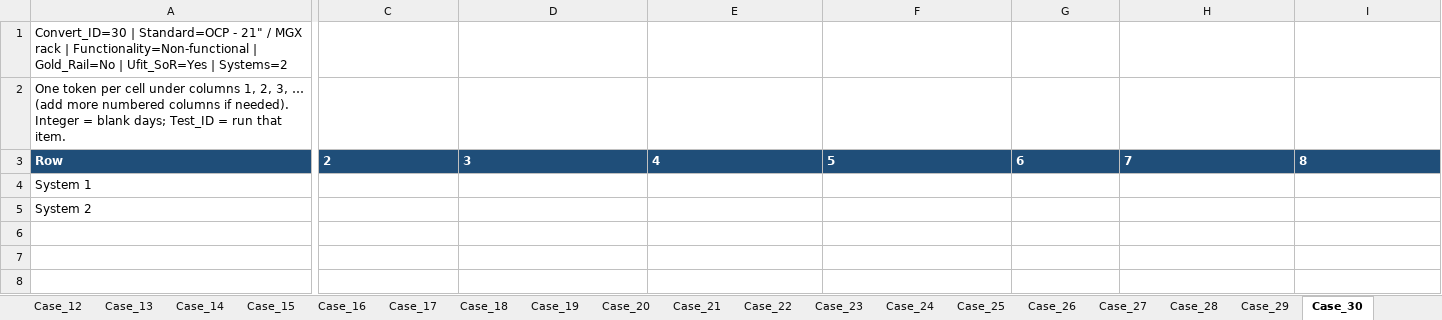
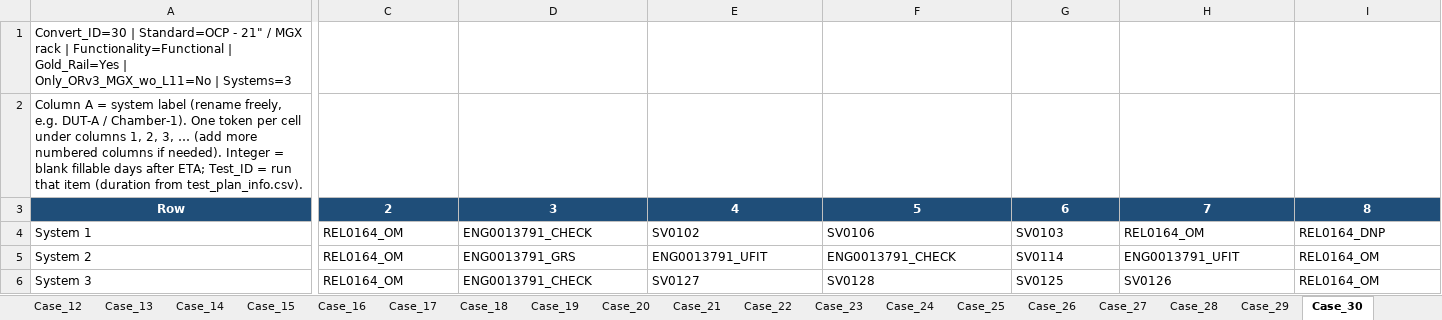
Before and after one commit to Victor-Kao/WTK_TestPlaner, an Excel workbook: data/ROSA/test_item_sequence_all_cases.xlsx, sheet Case_30, drawn as a sheet; only a part is shown, gaps mark what is left out; values as stored, in another font and other column widths than the file's, no borders; rows hold the shown columns only; the diff covers the shown part only; the diff names each change by its address in the sheet, - before the commit and + after, or states it on an @@ line.

Commit message:
add test plan combinaiton matrix

```diff
--- a/data/ROSA/test_item_sequence_all_cases.xlsx (sheet Case_30)
+++ b/data/ROSA/test_item_sequence_all_cases.xlsx (sheet Case_30)
-A1: …rack | Functionality=Non-functional | Gold_Rail=No | Ufit_SoR=Yes | Systems=2
+A1: …rack | Functionality=Functional | Gold_Rail=Yes | Only_ORv3_MGX_wo_L11=No | Systems=3
-A2: One token per cell under columns 1, 2, 3, … (add more numbered columns if needed). Integer = blank days; Test_ID = run that item.
+A2: Column A = system label (rename freely, e.g. DUT-A / Chamber-1). One token per cell under columns 1, 2, 3, … (add more numbered columns if needed). Integer = blank fillable days after ETA; Test_ID = run that item (duration from test_plan_info.csv).
-A3:I3 alignment: left
+A3:I3 alignment: center
-C4:C5: (empty)
+C4:C5: REL0164_OM
-D4: (empty)
+D4: ENG0013791_CHECK
-E4: (empty)
+E4: SV0102
-F4: (empty)
+F4: SV0106
-G4: (empty)
+G4: SV0103
-H4: (empty)
+H4: REL0164_OM
-I4: (empty)
+I4: REL0164_DNP
-D5: (empty)
+D5: ENG0013791_GRS
-E5: (empty)
+E5: ENG0013791_UFIT
-F5: (empty)
+F5: ENG0013791_CHECK
-G5: (empty)
+G5: SV0114
-H5: (empty)
+H5: ENG0013791_UFIT
-I5: (empty)
+I5: REL0164_OM
+row 6: System 3 | REL0164_OM | ENG0013791_CHECK | SV0127 | SV0128 | SV0125 | SV0126 | REL0164_OM
```
Also changed, not shown: 1 edited cell and cell formats elsewhere in this sheet, sheet Case_12, sheet Case_06, sheet Case_24, sheet Case_18, sheet Case_02, sheet Case_09, 25 more sheets, other sheet tabs, data/ROSA/Testing_Module.xlsx, templates/nre_template.xlsx, 12 other files.
